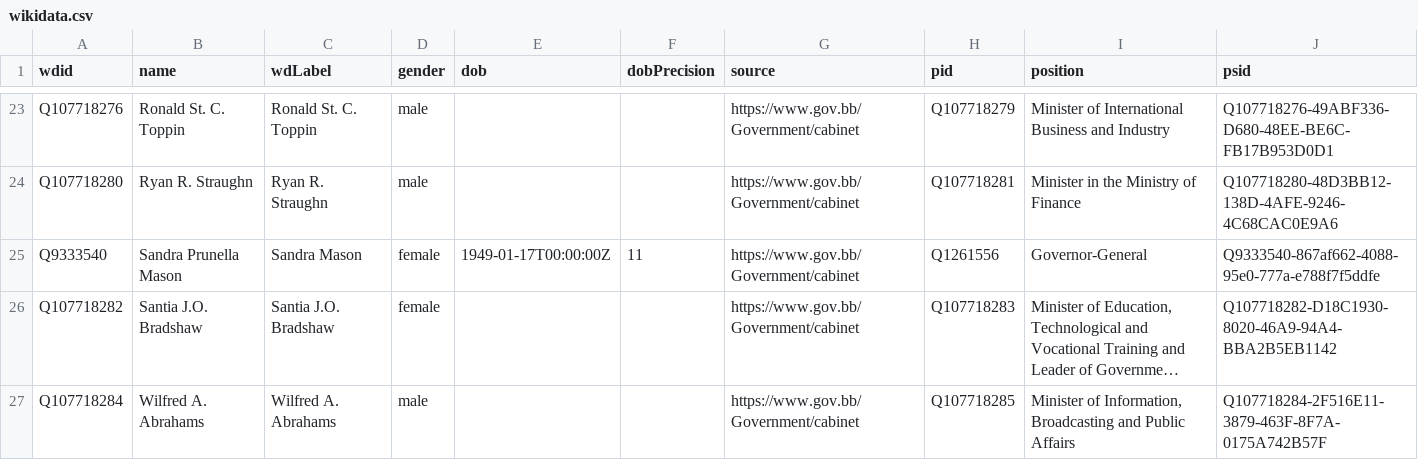
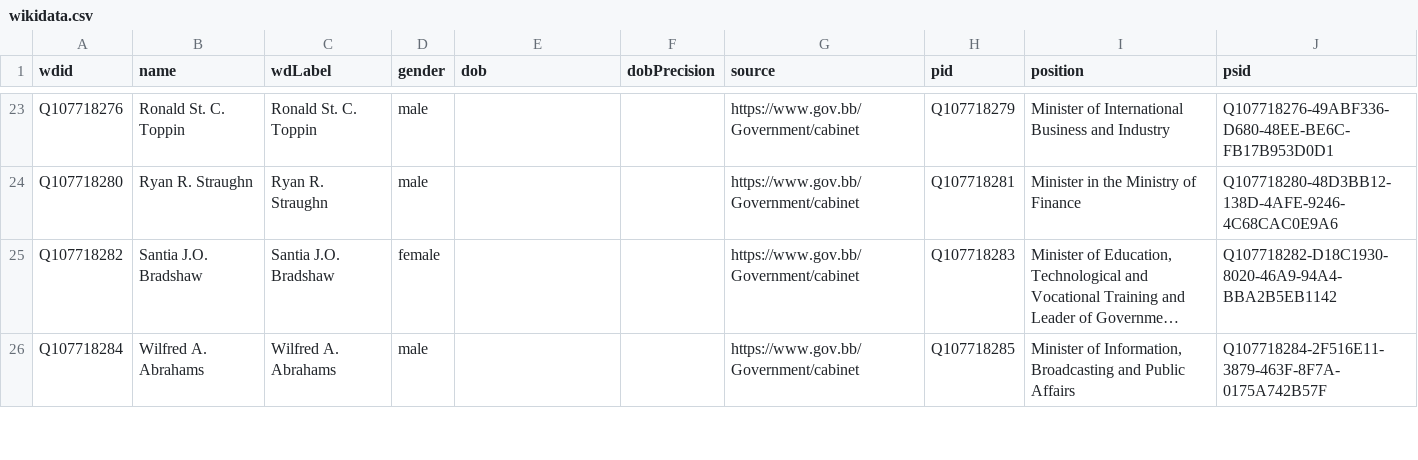
Before and after one commit to every-politician-scrapers/barbados-cabinet, a CSV file: data/wikidata.csv, drawn as a sheet; only a part is shown, gaps mark what is left out; long unchanged cells end in …; the diff names each change by its address in the sheet, - before the commit and + after, or states it on an @@ line.

```diff
--- a/data/wikidata.csv
+++ b/data/wikidata.csv
-row 25: Q9333540 | Sandra Prunella Mason | Sandra Mason | female | 1949-01-17T00:00:00Z | 11 | https://www.gov.bb/Government/cabinet | Q1261556 | Governor-General | Q9333540-867af662-4088-95e0-777a-e788f7f5ddfe
```
Also changed, not shown: 1 other file.
